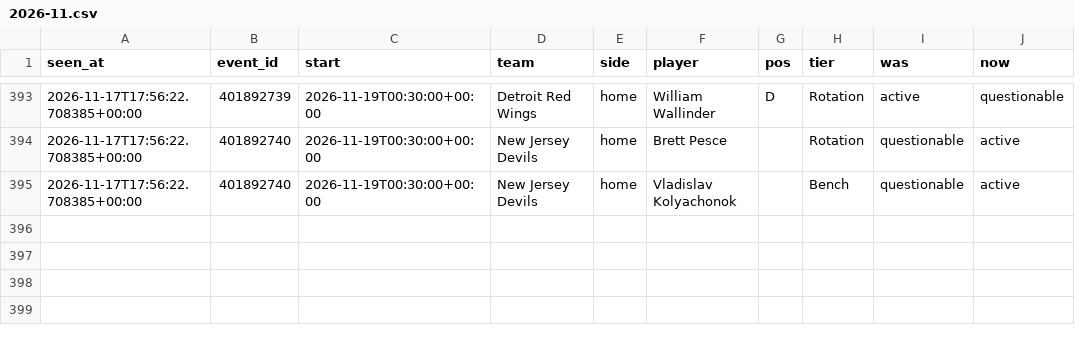
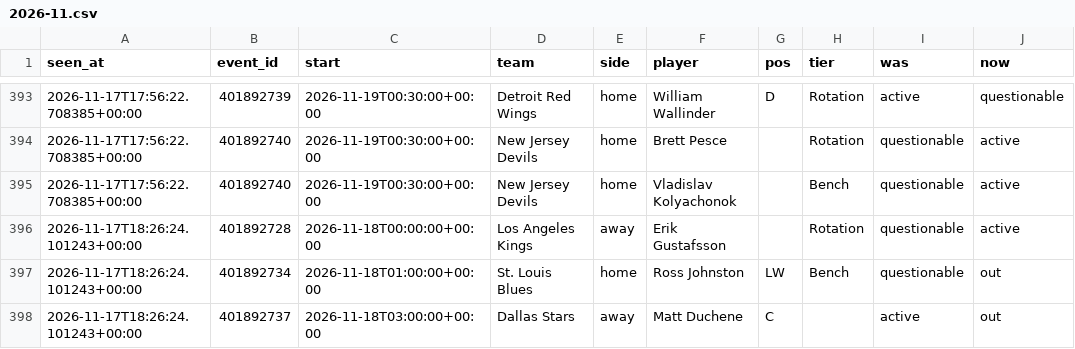
Before and after one commit to tdrey10/sports, a CSV file: data/injuries/nhl/2026-11.csv, drawn as a sheet; only a part is shown, gaps mark what is left out; the diff names each change by its address in the sheet, - before the commit and + after, or states it on an @@ line.

```diff
--- a/data/injuries/nhl/2026-11.csv
+++ b/data/injuries/nhl/2026-11.csv
+row 396: 2026-11-17T18:26:24.101243+00:00 | 401892728 | 2026-11-18T00:00:00+00:00 | Los Angeles Kings | away | Erik Gustafsson |  | Rotation | questionable | active
+row 397: 2026-11-17T18:26:24.101243+00:00 | 401892734 | 2026-11-18T01:00:00+00:00 | St. Louis Blues | home | Ross Johnston | LW | Bench | questionable | out
+row 398: 2026-11-17T18:26:24.101243+00:00 | 401892737 | 2026-11-18T03:00:00+00:00 | Dallas Stars | away | Matt Duchene | C |  | active | out
```
Also changed, not shown: data/injuries/nba/2026-11.csv, data/odds/ncaaf/2026-11.csv, 13 other files.
